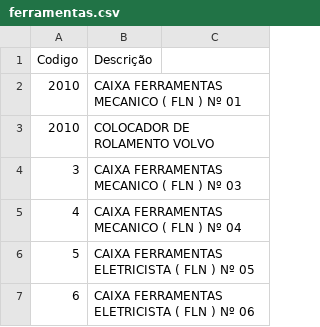
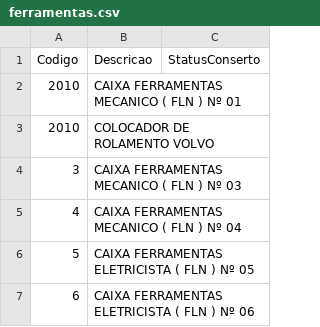
Before and after one commit to Cupparoxx92/F11, a CSV file: ferramentas.csv, drawn as a sheet; only a part is shown.

Commit message:
Update ferramentas.csv

```diff
--- a/ferramentas.csv
+++ b/ferramentas.csv
@@ -1,2 +1,2 @@
-Codigo,Descrição
+Codigo,Descricao,StatusConserto
 2010,CAIXA FERRAMENTAS MECANICO ( FLN ) Nº 01
```
